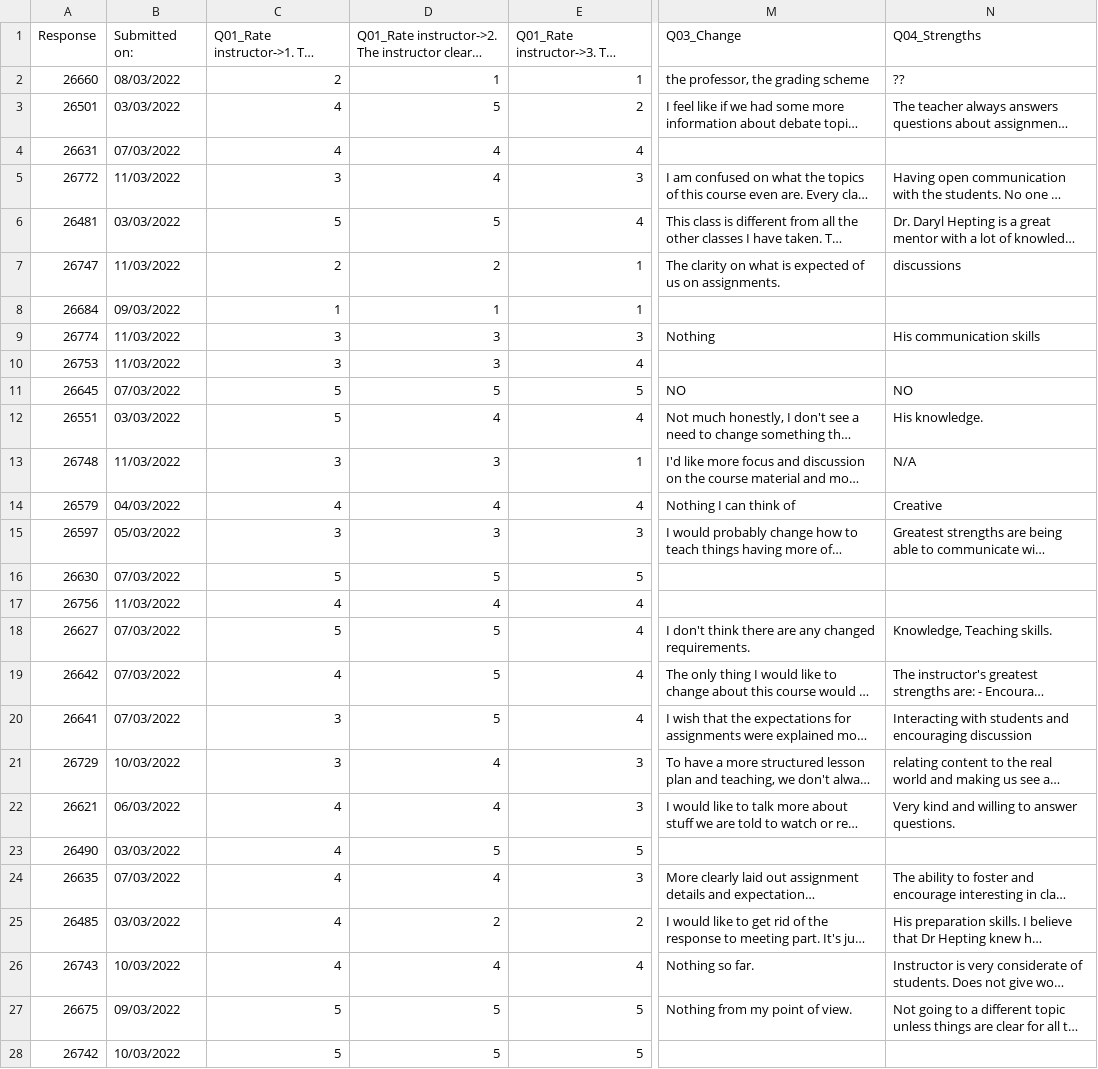
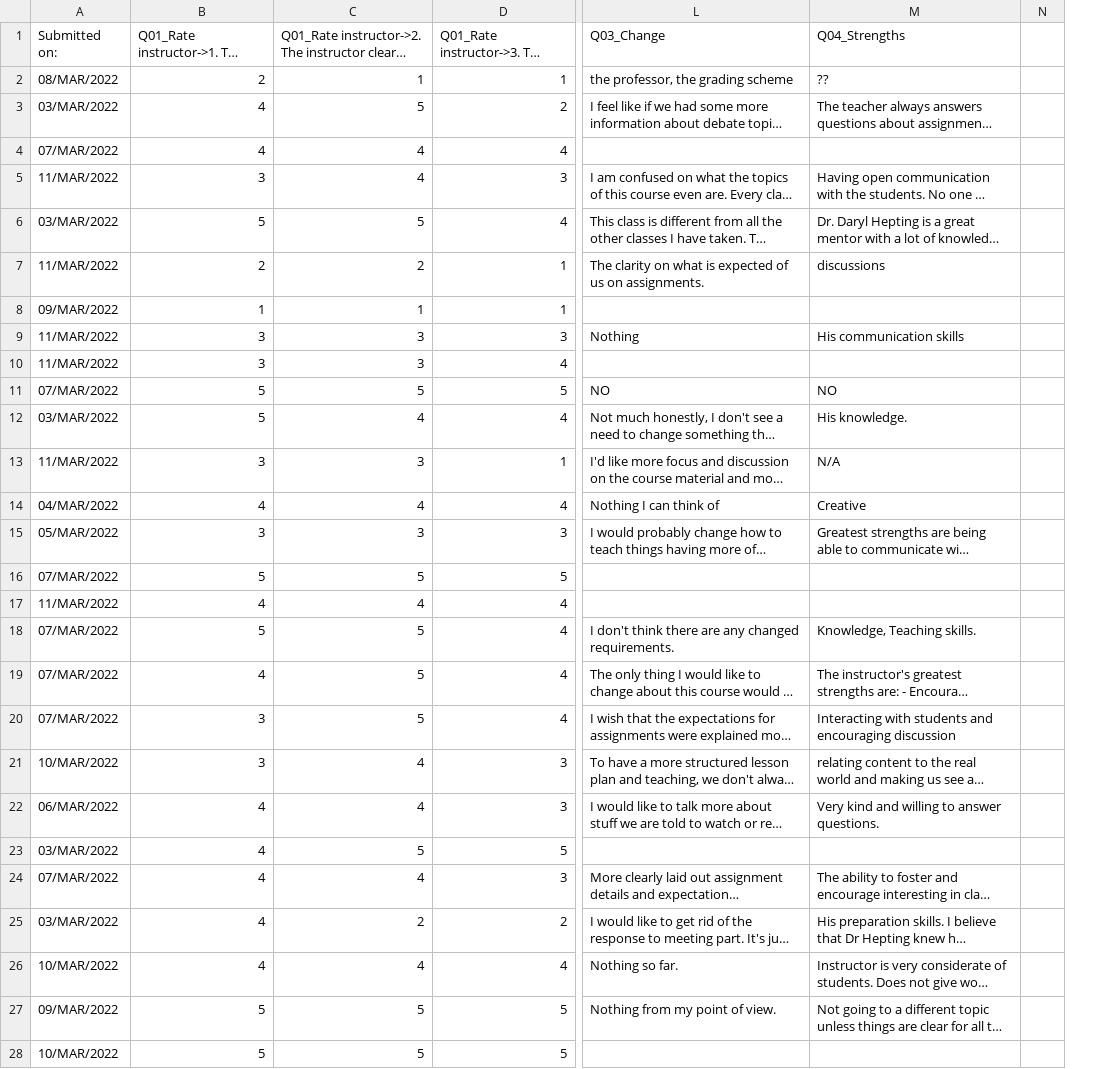
Before and after one commit to Parita-Amin/Parita-Amin.github.io, a CSV file: Formative-Feedback.csv, drawn as a sheet; only a part is shown, gaps mark what is left out; long unchanged cells end in …; removed rows and columns are numbered as before the commit, all else as after; the diff covers the shown part only; the diff names each change by its address in the sheet, - before the commit and + after, or states it on an @@ line.

Commit message:
Update Formative-Feedback.csv

```diff
--- a/Formative-Feedback.csv
+++ b/Formative-Feedback.csv
-column A (Response), rows 2-28: 26660 | 26501 | 26631 | 26772 | 26481 | 26747 | 26684 | 26774 | 26753 | 26645 | 26551 | 26748 | 26579 | 26597 | 26630 | 26756 | 26627 | 26642 | 26641 | 26729 | 26621 | 26490 | 26635 | 26485 | 26743 | 26675 | 26742
+column N, empty
-A2 (Submitted on:): 08/03/2022
+A2 (Submitted on:): 08/MAR/2022
-A3 (Submitted on:): 03/03/2022
+A3 (Submitted on:): 03/MAR/2022
-A4 (Submitted on:): 07/03/2022
+A4 (Submitted on:): 07/MAR/2022
-A5 (Submitted on:): 11/03/2022
+A5 (Submitted on:): 11/MAR/2022
-A6 (Submitted on:): 03/03/2022
+A6 (Submitted on:): 03/MAR/2022
-A7 (Submitted on:): 11/03/2022
+A7 (Submitted on:): 11/MAR/2022
-A8 (Submitted on:): 09/03/2022
+A8 (Submitted on:): 09/MAR/2022
-A9:A10 (Submitted on:): 11/03/2022
+A9:A10 (Submitted on:): 11/MAR/2022
-A11 (Submitted on:): 07/03/2022
+A11 (Submitted on:): 07/MAR/2022
-A12 (Submitted on:): 03/03/2022
+A12 (Submitted on:): 03/MAR/2022
-A13 (Submitted on:): 11/03/2022
+A13 (Submitted on:): 11/MAR/2022
-A14 (Submitted on:): 04/03/2022
+A14 (Submitted on:): 04/MAR/2022
-A15 (Submitted on:): 05/03/2022
+A15 (Submitted on:): 05/MAR/2022
-A16 (Submitted on:): 07/03/2022
+A16 (Submitted on:): 07/MAR/2022
-A17 (Submitted on:): 11/03/2022
+A17 (Submitted on:): 11/MAR/2022
-A18:A20 (Submitted on:): 07/03/2022
+A18:A20 (Submitted on:): 07/MAR/2022
-A21 (Submitted on:): 10/03/2022
+A21 (Submitted on:): 10/MAR/2022
-A22 (Submitted on:): 06/03/2022
+A22 (Submitted on:): 06/MAR/2022
-A23 (Submitted on:): 03/03/2022
+A23 (Submitted on:): 03/MAR/2022
-A24 (Submitted on:): 07/03/2022
+A24 (Submitted on:): 07/MAR/2022
-A25 (Submitted on:): 03/03/2022
+A25 (Submitted on:): 03/MAR/2022
-A26 (Submitted on:): 10/03/2022
+A26 (Submitted on:): 10/MAR/2022
-A27 (Submitted on:): 09/03/2022
+A27 (Submitted on:): 09/MAR/2022
-A28 (Submitted on:): 10/03/2022
+A28 (Submitted on:): 10/MAR/2022
```
Also changed, not shown: 2 added rows, 2 removed rows and 30 edited cells elsewhere in this file.
